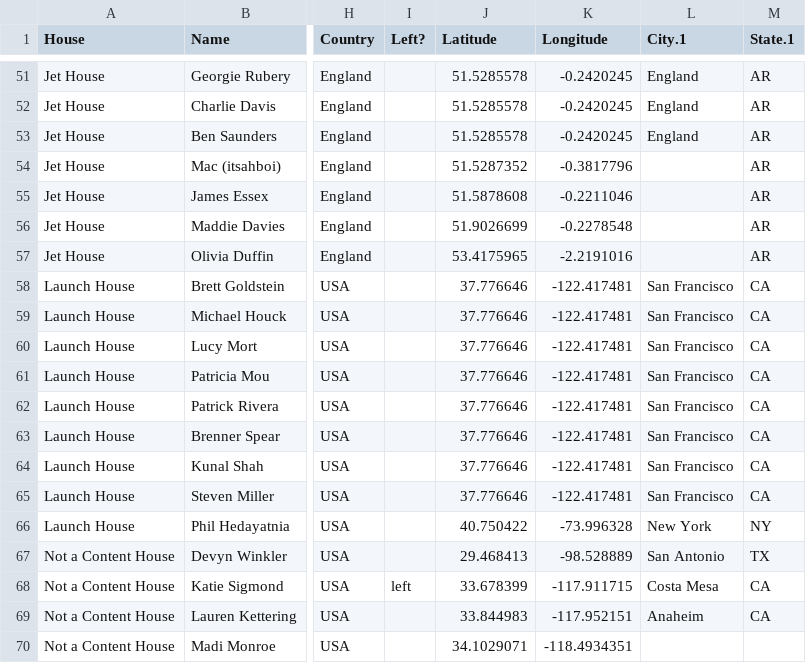
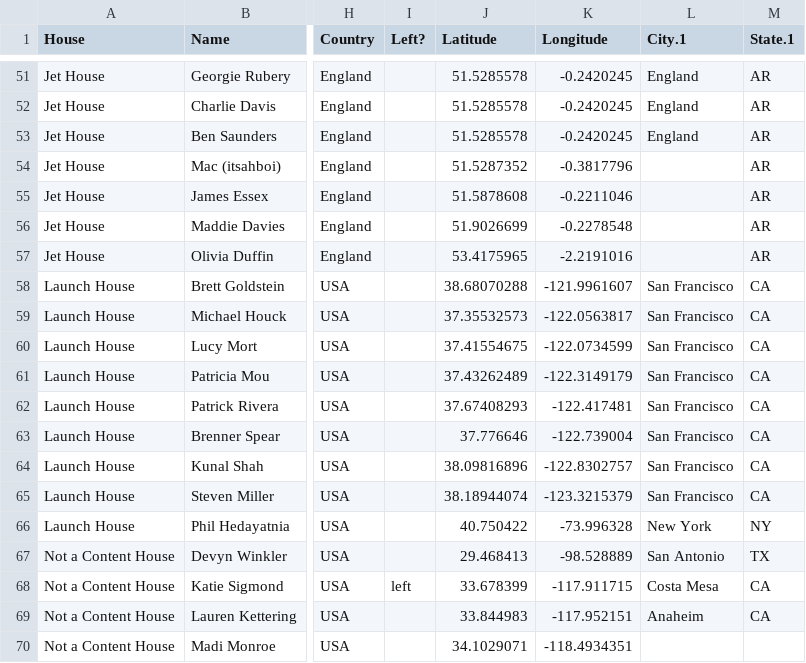
Before and after one commit to vastava/tiktok-mansions-map, a CSV file: members_geo_final_v2.csv, drawn as a sheet; only a part is shown, gaps mark what is left out; the diff names each change by its address in the sheet, - before the commit and + after, or states it on an @@ line.

Commit message:
Update members_geo_final_v2.csv

```diff
--- a/members_geo_final_v2.csv
+++ b/members_geo_final_v2.csv
-J58 (Latitude): 37.776646
+J58 (Latitude): 38.68070288
-K58 (Longitude): -122.417481
+K58 (Longitude): -121.9961607
-J59 (Latitude): 37.776646
+J59 (Latitude): 37.35532573
-K59 (Longitude): -122.417481
+K59 (Longitude): -122.0563817
-J60 (Latitude): 37.776646
+J60 (Latitude): 37.41554675
-K60 (Longitude): -122.417481
+K60 (Longitude): -122.0734599
-J61 (Latitude): 37.776646
+J61 (Latitude): 37.43262489
-K61 (Longitude): -122.417481
+K61 (Longitude): -122.3149179
-J62 (Latitude): 37.776646
+J62 (Latitude): 37.67408293
-K63 (Longitude): -122.417481
+K63 (Longitude): -122.739004
-J64 (Latitude): 37.776646
+J64 (Latitude): 38.09816896
-K64 (Longitude): -122.417481
+K64 (Longitude): -122.8302757
-J65 (Latitude): 37.776646
+J65 (Latitude): 38.18944074
-K65 (Longitude): -122.417481
+K65 (Longitude): -123.3215379
```
